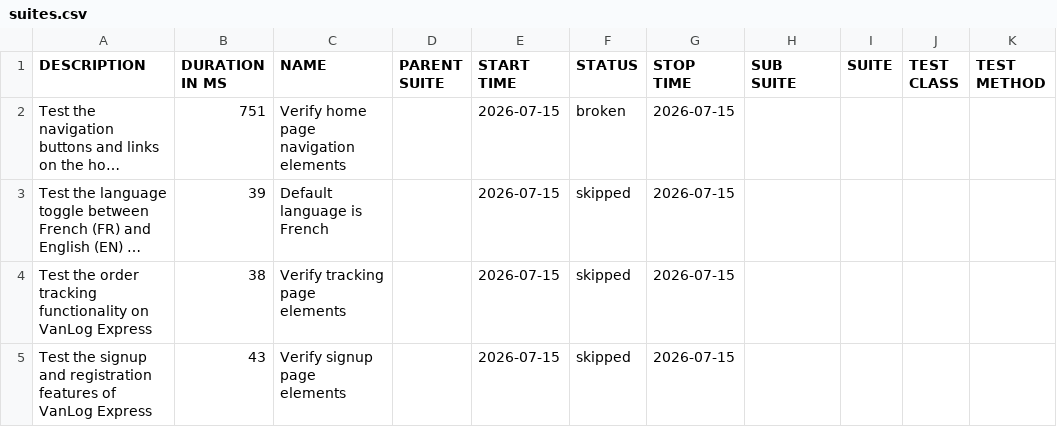
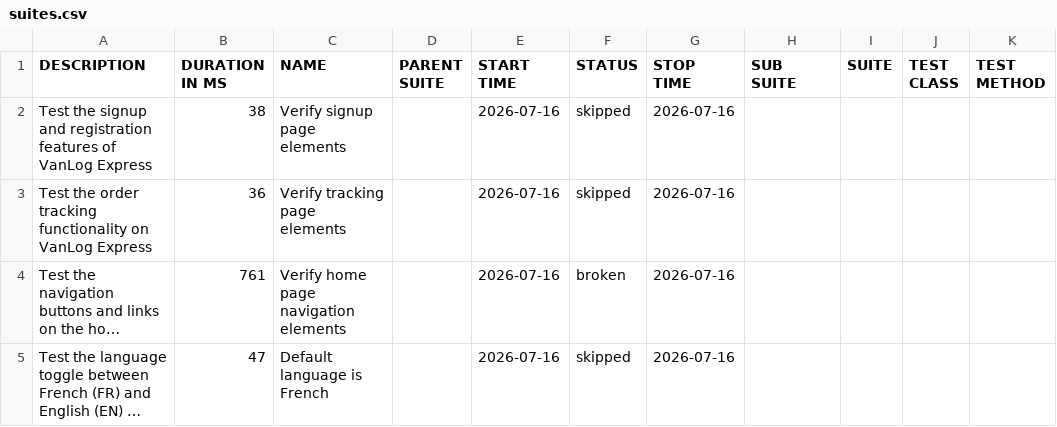
Before and after one commit to Raef211/Automation-vanlog-express, a CSV file: nightly/data/suites.csv, drawn as a sheet; long unchanged cells end in …; removed rows and columns are numbered as before the commit, all else as after; the diff names each change by its address in the sheet, - before the commit and + after, or states it on an @@ line.

```diff
--- a/nightly/data/suites.csv
+++ b/nightly/data/suites.csv
+row 2: Test the signup and registration features of VanLog Express | 38 | Verify signup page elements |  | 2026-07-16 | skipped | 2026-07-16
+row 3: Test the order tracking functionality on VanLog Express | 36 | Verify tracking page elements |  | 2026-07-16 | skipped | 2026-07-16
-B4 (DURATION IN MS): 751
+B4 (DURATION IN MS): 761
-E4:E5 (START TIME): 2026-07-15
+E4:E5 (START TIME): 2026-07-16
-G4:G5 (STOP TIME): 2026-07-15
+G4:G5 (STOP TIME): 2026-07-16
-B5 (DURATION IN MS): 39
+B5 (DURATION IN MS): 47
-row 4: Test the order tracking functionality on VanLog Express | 38 | Verify tracking page elements |  | 2026-07-15 | skipped | 2026-07-15
-row 5: Test the signup and registration features of VanLog Express | 43 | Verify signup page elements |  | 2026-07-15 | skipped | 2026-07-15
```
Also changed, not shown: nightly/data/behaviors.csv, 20 other files.
